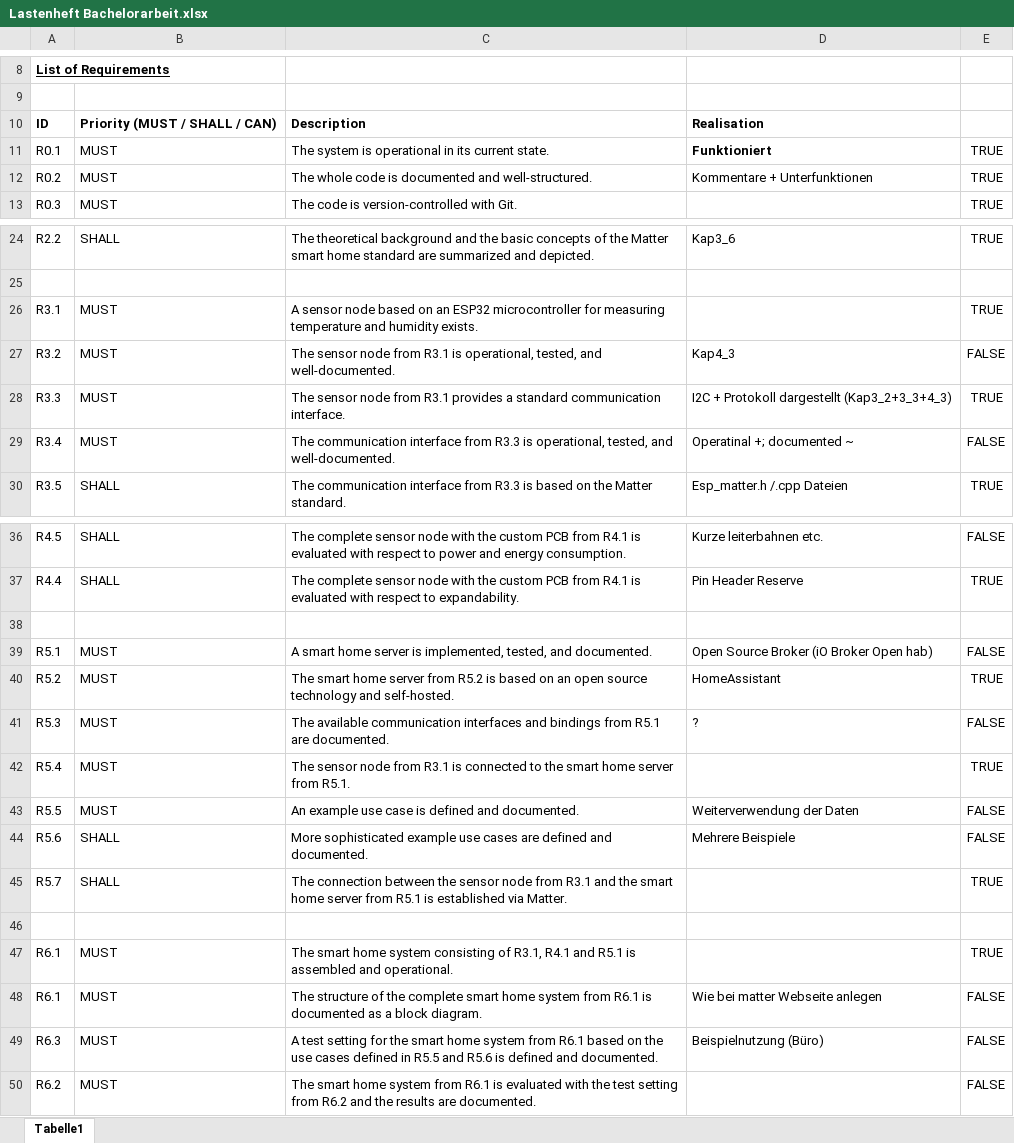
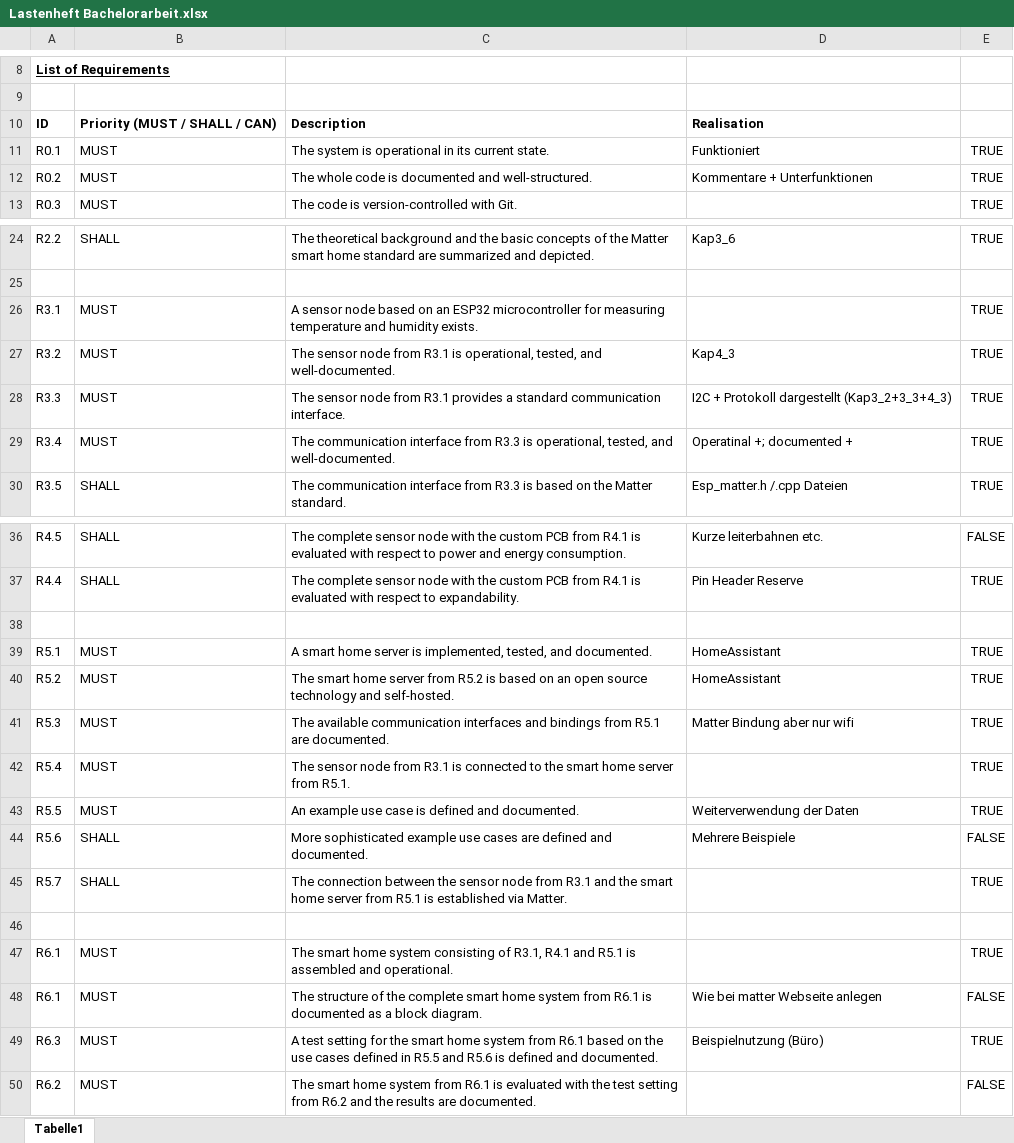
Before and after one commit to DennisM00/sensors, an Excel workbook: Thesis/Lastenheft Bachelorarbeit.xlsx, sheet Tabelle1, drawn as a sheet; only a part is shown, gaps mark what is left out; values as stored, in another font and other column widths than the file's, no borders; the diff names each change by its address in the sheet, - before the commit and + after, or states it on an @@ line.

Commit message:
Update Lastenheft

```diff
--- a/Thesis/Lastenheft Bachelorarbeit.xlsx (sheet Tabelle1)
+++ b/Thesis/Lastenheft Bachelorarbeit.xlsx (sheet Tabelle1)
-D11 bold: on
+D11 bold: off
-E27: FALSE
+E27: TRUE
-D29: Operatinal +; documented ~
+D29: Operatinal +; documented +
-E29: FALSE
+E29: TRUE
-D39: Open Source Broker (iO Broker Open hab)
+D39: HomeAssistant
-E39: FALSE
+E39: TRUE
-D41: ?
+D41: Matter Bindung aber nur wifi
-E41: FALSE
+E41: TRUE
-E43: FALSE
+E43: TRUE
-E49: FALSE
+E49: TRUE
```
